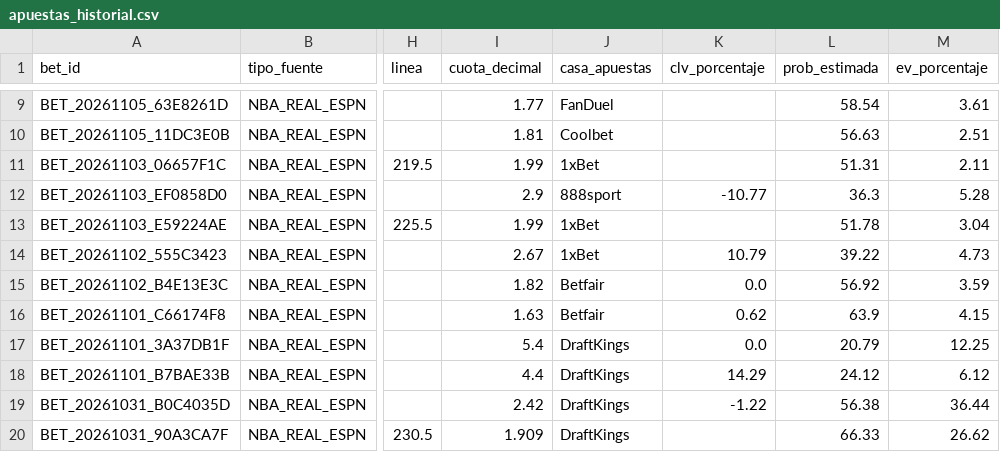
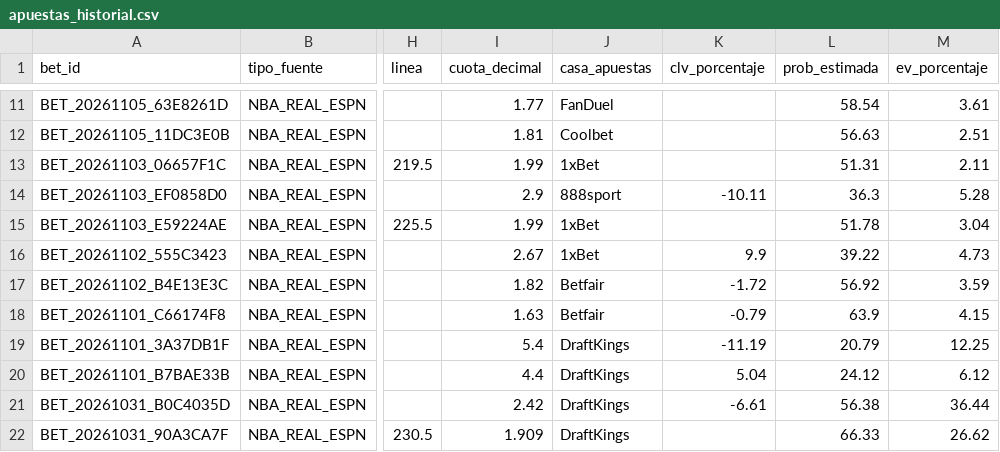
Before and after one commit to Drewks/nba-betting-intelligence, a CSV file: data/apuestas_historial.csv, drawn as a sheet; only a part is shown, gaps mark what is left out; addresses are those after the commit; the diff covers the shown part only; the diff names each change by its address in the sheet, - before the commit and + after, or states it on an @@ line.

```diff
--- a/data/apuestas_historial.csv
+++ b/data/apuestas_historial.csv
-K14 (clv_porcentaje): -10.77
+K14 (clv_porcentaje): -10.11
-K16 (clv_porcentaje): 10.79
+K16 (clv_porcentaje): 9.9
-K17 (clv_porcentaje): 0.0
+K17 (clv_porcentaje): -1.72
-K18 (clv_porcentaje): 0.62
+K18 (clv_porcentaje): -0.79
-K19 (clv_porcentaje): 0.0
+K19 (clv_porcentaje): -11.19
-K20 (clv_porcentaje): 14.29
+K20 (clv_porcentaje): 5.04
-K21 (clv_porcentaje): -1.22
+K21 (clv_porcentaje): -6.61
```
Also changed, not shown: 2 added rows and 7 edited cells elsewhere in this file, 25 other files.
